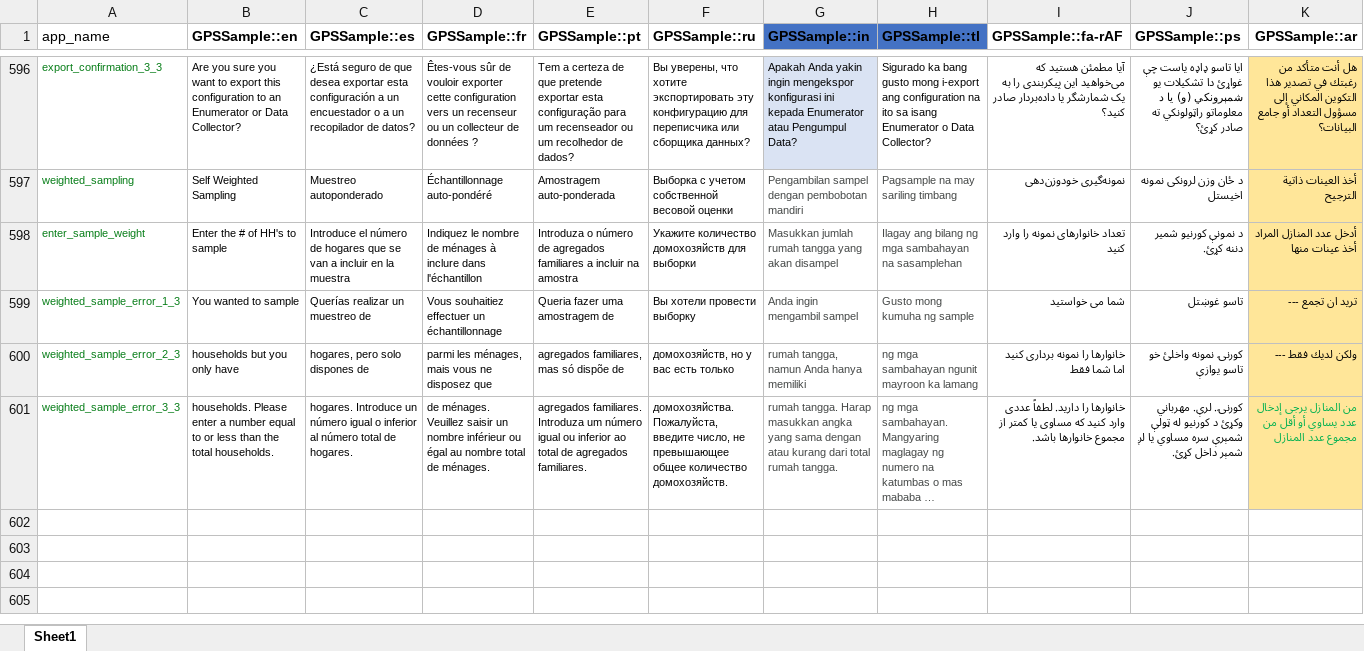
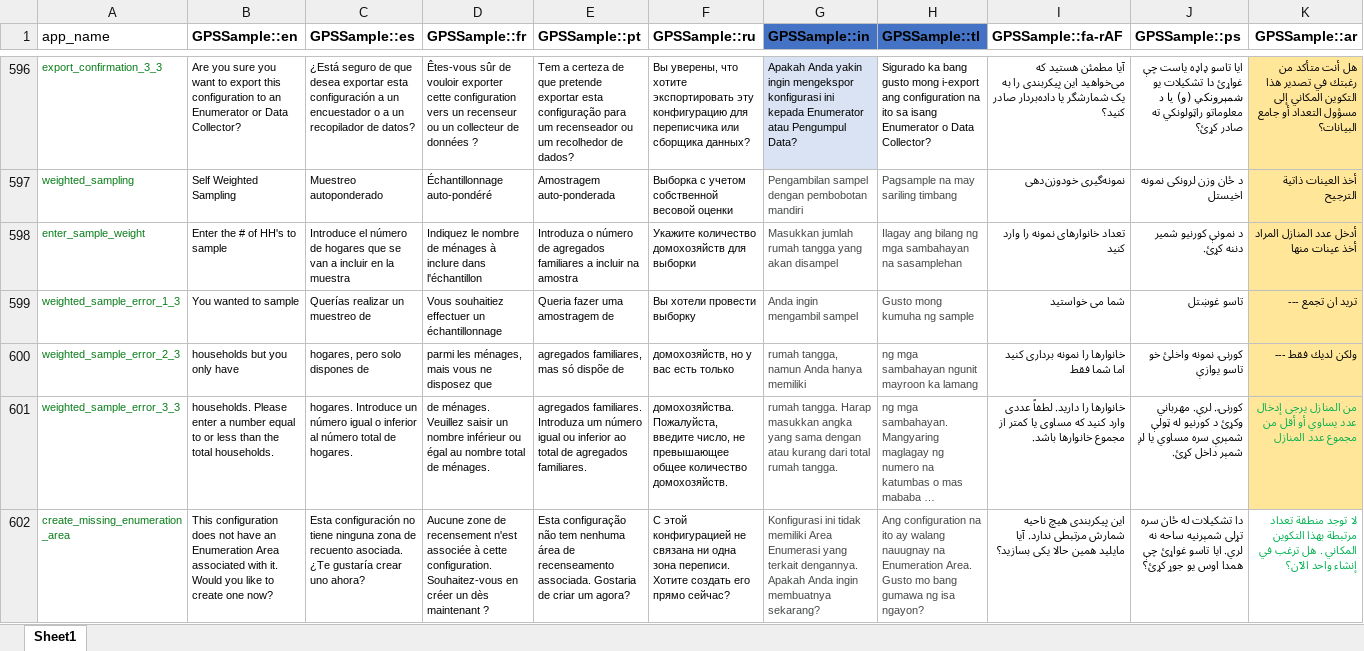
Before and after one commit to GPS-Sample/GPS-Sample, an Excel workbook: translations/translations.xlsx, sheet Sheet1, drawn as a sheet; only a part is shown, gaps mark what is left out; long unchanged cells end in …; values as stored, in another font and other column widths than the file's, no borders; table styles not drawn; the diff names each change by its address in the sheet, - before the commit and + after, or states it on an @@ line.

Commit message:
String translation updates.

```diff
--- a/translations/translations.xlsx (sheet Sheet1)
+++ b/translations/translations.xlsx (sheet Sheet1)
+row 602: create_missing_enumeration_area | This configuration does not have an Enumeration Area associated with it. Would you like to create one now? | Esta configuración no tiene ninguna zona de recuento asociada. ¿Te gustaría crear uno ahora? | Aucune zone de recensement n'est associée à cette configuration. Souhaitez-vous en créer un dès maintenant ? | Esta configuração não tem nenhuma área de recenseamento associada. Gostaria de criar um agora? | С этой конфигурацией не связана ни одна зона переписи. Хотите создать его прямо сейчас? | Konfigurasi ini tidak memiliki Area Enumerasi yang terkait dengannya. Apakah Anda ingin membuatnya sekarang? | Ang configuration na ito ay walang nauugnay na Enumeration Area. Gusto mo bang gumawa ng isa ngayon? | این پیکربندی هیچ ناحیه شمارش مرتبطی ندارد. آیا مایلید همین حالا یکی بسازید؟ | دا تشکیلات له ځان سره تړلی شمېرنیه ساحه نه لري. ایا تاسو غواړئ چې همدا اوس یو جوړ کړئ؟ | لا توجد منطقة تعداد مرتبطة بهذا التكوين المكاني . هل ترغب في إنشاء واحد الآن؟
```
Also changed, not shown: 11 other files.
